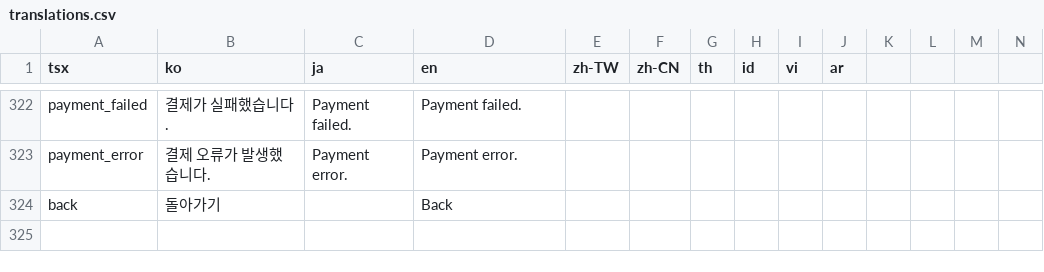
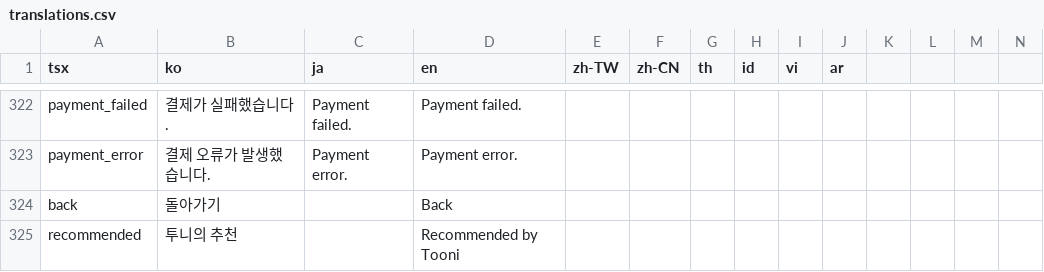
Before and after one commit to rafi-isakh/animation-studio, a CSV file: public/translations.csv, drawn as a sheet; only a part is shown, gaps mark what is left out; rows hold the shown columns only; the diff names each change by its address in the sheet, - before the commit and + after, or states it on an @@ line.

```diff
--- a/public/translations.csv
+++ b/public/translations.csv
+row 325: recommended | 투니의 추천 |  | Recommended by Tooni
```
Also changed, not shown: 2 other files.
